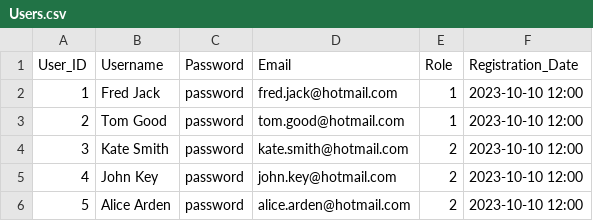
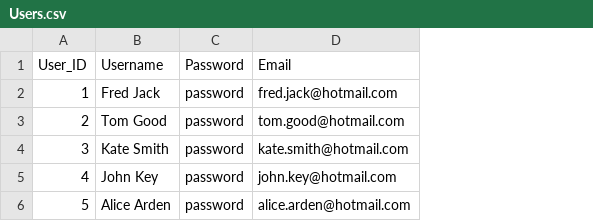
Before and after one commit to KatherineMulder/ITPR6.518-Enterprise-Software-Development-Development, a CSV file: data/Users.csv, drawn as a sheet; the diff names each change by its address in the sheet, - before the commit and + after, or states it on an @@ line.

```diff
--- a/data/Users.csv
+++ b/data/Users.csv
-column E (Role), rows 2-6: 1 | 1 | 2 | 2 | 2
-column F (Registration_Date), rows 2-6: all 2023-10-10 12:00
```
Also changed, not shown: data/Notes.csv, 8 other files.
